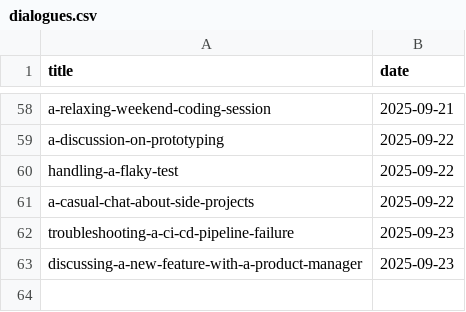
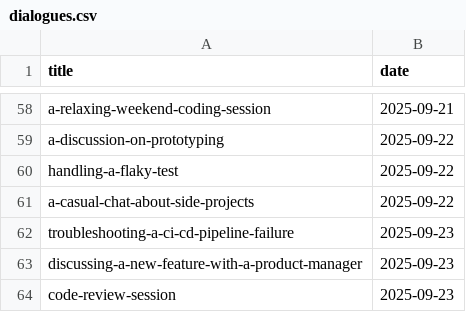
Before and after one commit to muhfaris/english-vocabulary, a CSV file: dialogues.csv, drawn as a sheet; only a part is shown, gaps mark what is left out.

```diff
--- a/dialogues.csv
+++ b/dialogues.csv
@@ -63 +63,2 @@ troubleshooting-a-ci-cd-pipeline-failure,2025-09-23
 discussing-a-new-feature-with-a-product-manager,2025-09-23
+code-review-session,2025-09-23
```
Also changed, not shown: 1 other file.
